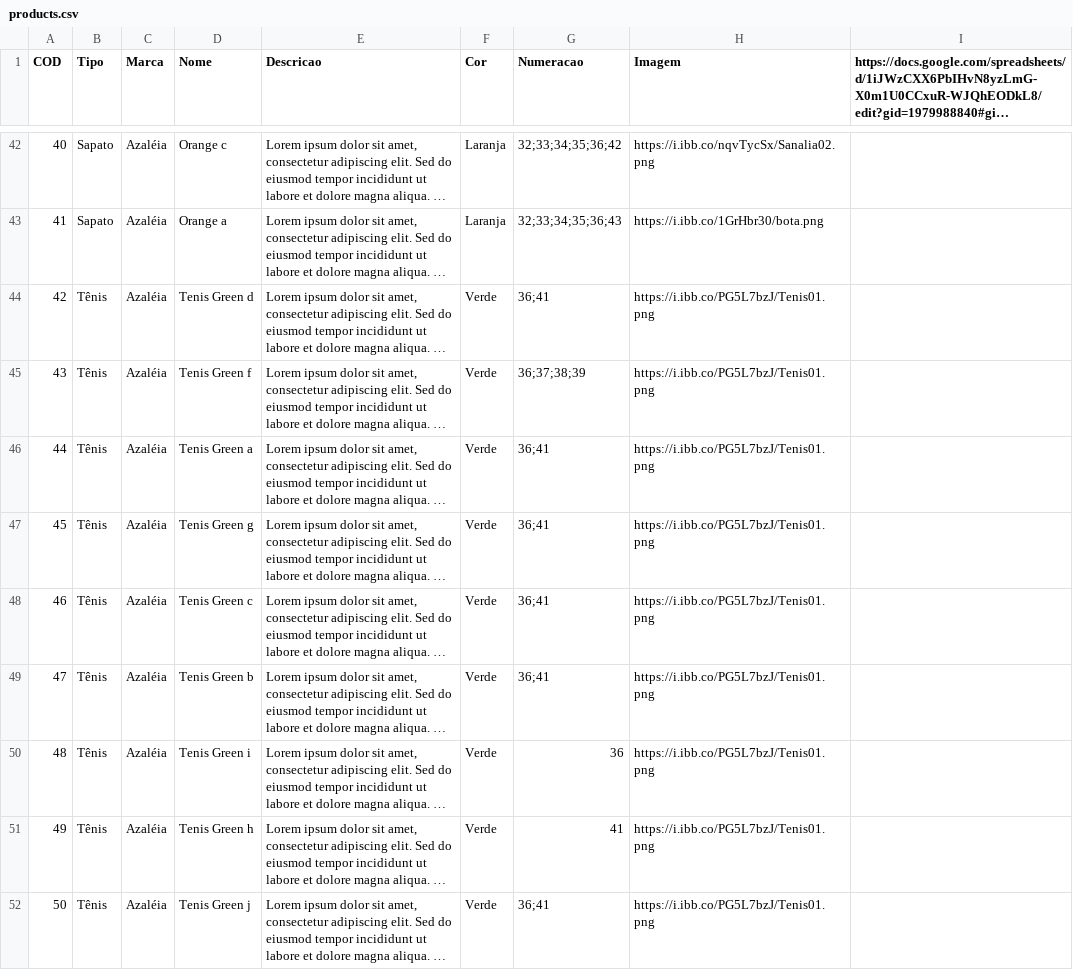
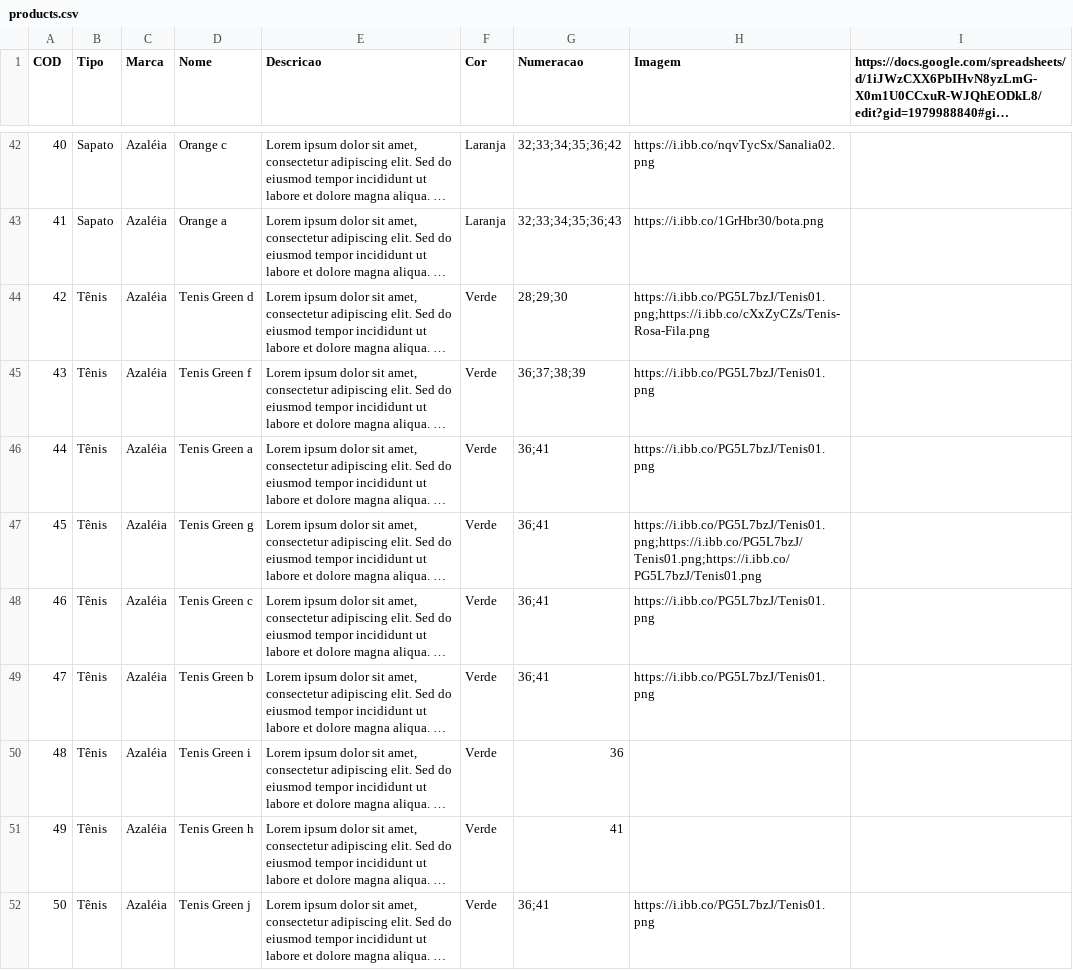
Before and after one commit to pauloschmittkras/tmshoes, a CSV file: products.csv, drawn as a sheet; only a part is shown, gaps mark what is left out; long unchanged cells end in …; the diff names each change by its address in the sheet, - before the commit and + after, or states it on an @@ line.

```diff
--- a/products.csv
+++ b/products.csv
-G44 (Numeracao): 36;41
+G44 (Numeracao): 28;29;30
-H44 (Imagem): https://i.ibb.co/PG5L7bzJ/Tenis01.png
+H44 (Imagem): https://i.ibb.co/PG5L7bzJ/Tenis01.png;https://i.ibb.co/cXxZyCZs/Tenis-Rosa-Fila.png
-H47 (Imagem): https://i.ibb.co/PG5L7bzJ/Tenis01.png
+H47 (Imagem): https://i.ibb.co/PG5L7bzJ/Tenis01.png;https://i.ibb.co/PG5L7bzJ/Tenis01.png;https://i.ibb.co/PG5L7bzJ/Tenis01.png
-H50:H51 (Imagem): https://i.ibb.co/PG5L7bzJ/Tenis01.png
+H50:H51 (Imagem): (empty)
```
